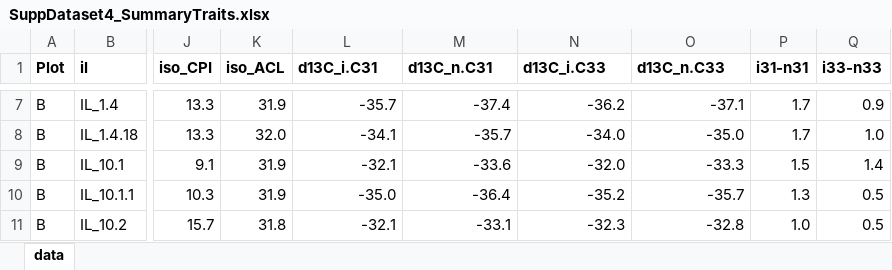
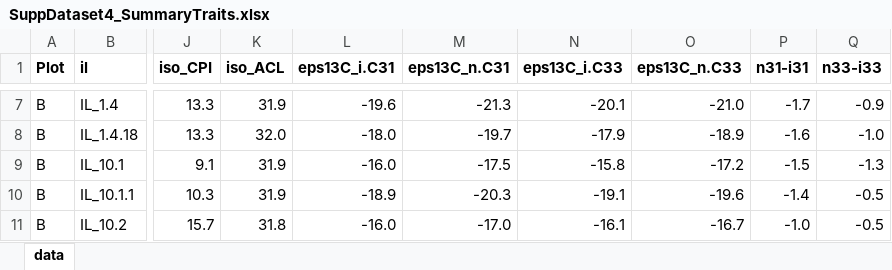
Before and after one commit to aldbender/13C-heritability, an Excel workbook: linear_modeling/SuppDataset4_SummaryTraits.xlsx, sheet data, drawn as a sheet; only a part is shown, gaps mark what is left out; values as stored, in another font and other column widths than the file's, no borders; the diff covers the shown part only; the diff names each change by its address in the sheet, - before the commit and + after, or states it on an @@ line.

```diff
--- a/linear_modeling/SuppDataset4_SummaryTraits.xlsx (sheet data)
+++ b/linear_modeling/SuppDataset4_SummaryTraits.xlsx (sheet data)
-L1: d13C_i.C31
+L1: eps13C_i.C31
-M1: d13C_n.C31
+M1: eps13C_n.C31
-N1: d13C_i.C33
+N1: eps13C_i.C33
-O1: d13C_n.C33
+O1: eps13C_n.C33
-P1: i31-n31
+P1: n31-i31
-Q1: i33-n33
+Q1: n33-i33
-L7 (eps13C_i.C31): -35.7
+L7 (eps13C_i.C31): -19.6
-M7 (eps13C_n.C31): -37.4
+M7 (eps13C_n.C31): -21.3
-N7 (eps13C_i.C33): -36.2
+N7 (eps13C_i.C33): -20.1
-O7 (eps13C_n.C33): -37.1
+O7 (eps13C_n.C33): -21.0
-P7 (n31-i31): 1.7
+P7 (n31-i31): -1.7
-Q7 (n33-i33): 0.9
+Q7 (n33-i33): -0.9
-L8 (eps13C_i.C31): -34.1
+L8 (eps13C_i.C31): -18.0
-M8 (eps13C_n.C31): -35.7
+M8 (eps13C_n.C31): -19.7
-N8 (eps13C_i.C33): -34.0
+N8 (eps13C_i.C33): -17.9
-O8 (eps13C_n.C33): -35.0
+O8 (eps13C_n.C33): -18.9
-P8 (n31-i31): 1.7
+P8 (n31-i31): -1.6
-Q8 (n33-i33): 1.0
+Q8 (n33-i33): -1.0
-L9 (eps13C_i.C31): -32.1
+L9 (eps13C_i.C31): -16.0
-M9 (eps13C_n.C31): -33.6
+M9 (eps13C_n.C31): -17.5
-N9 (eps13C_i.C33): -32.0
+N9 (eps13C_i.C33): -15.8
-O9 (eps13C_n.C33): -33.3
+O9 (eps13C_n.C33): -17.2
-P9 (n31-i31): 1.5
+P9 (n31-i31): -1.5
-Q9 (n33-i33): 1.4
+Q9 (n33-i33): -1.3
-L10 (eps13C_i.C31): -35.0
+L10 (eps13C_i.C31): -18.9
-M10 (eps13C_n.C31): -36.4
+M10 (eps13C_n.C31): -20.3
-N10 (eps13C_i.C33): -35.2
+N10 (eps13C_i.C33): -19.1
-O10 (eps13C_n.C33): -35.7
+O10 (eps13C_n.C33): -19.6
-P10 (n31-i31): 1.3
+P10 (n31-i31): -1.4
-Q10:Q11 (n33-i33): 0.5
+Q10:Q11 (n33-i33): -0.5
-L11 (eps13C_i.C31): -32.1
+L11 (eps13C_i.C31): -16.0
-M11 (eps13C_n.C31): -33.1
+M11 (eps13C_n.C31): -17.0
-N11 (eps13C_i.C33): -32.3
+N11 (eps13C_i.C33): -16.1
-O11 (eps13C_n.C33): -32.8
+O11 (eps13C_n.C33): -16.7
-P11 (n31-i31): 1.0
+P11 (n31-i31): -1.0
```
Also changed, not shown: 1130 edited cells elsewhere in this sheet, 1 other file.
